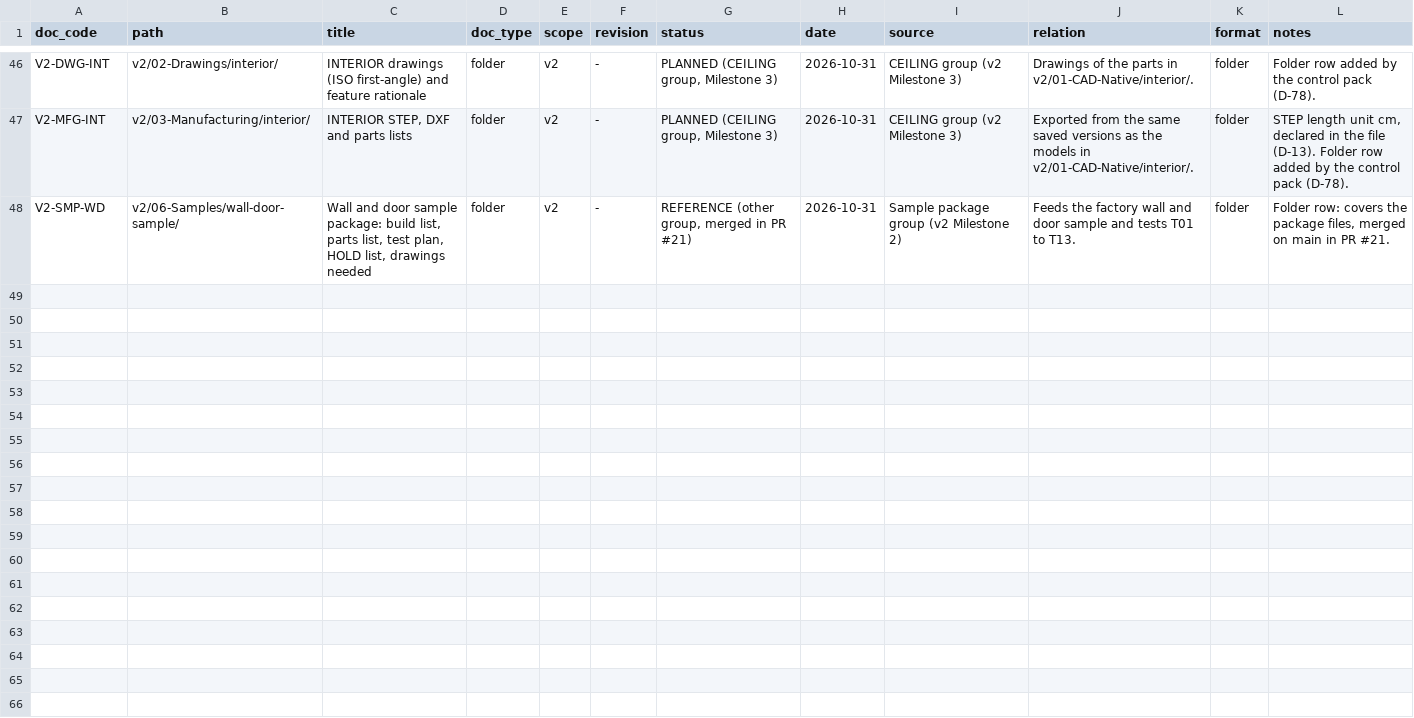
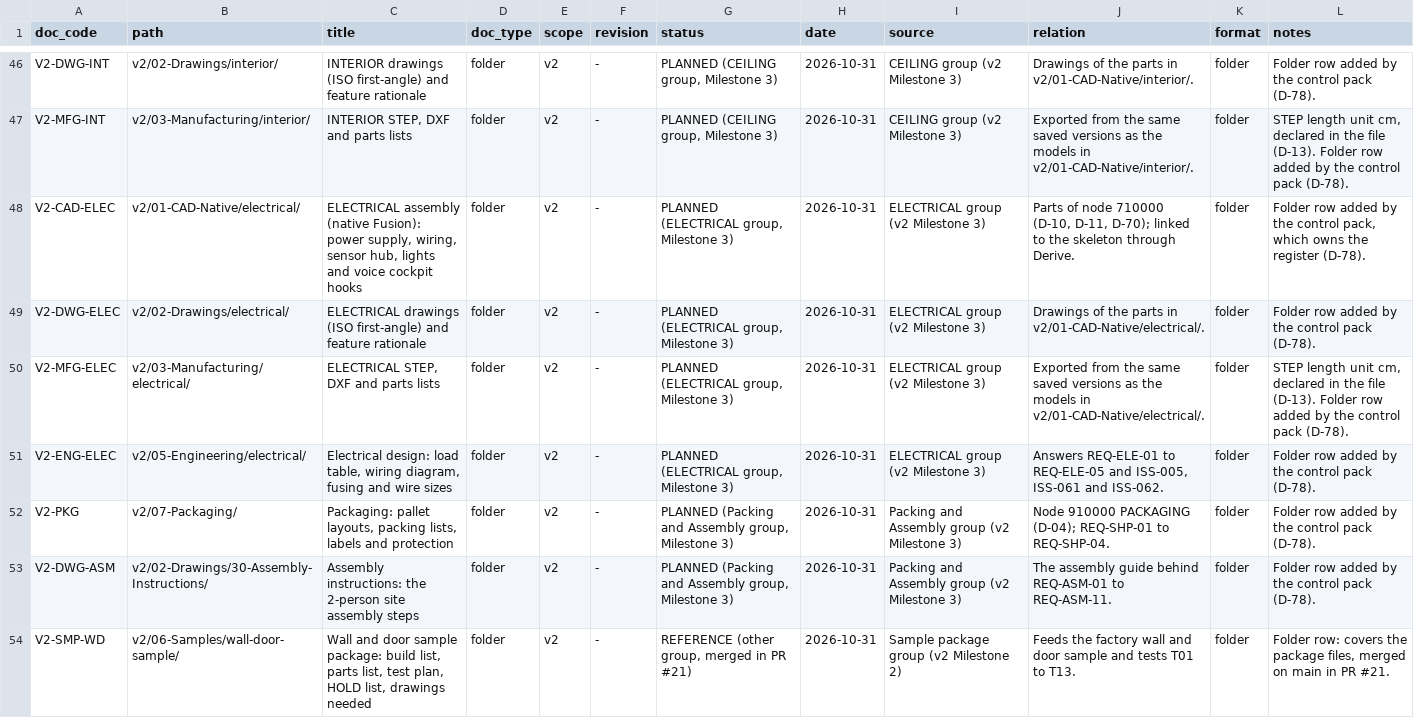
Before and after one commit to autonomous-ai/spaceship, a CSV file: v2/00-Control/document-register.csv, drawn as a sheet; only a part is shown, gaps mark what is left out; the diff names each change by its address in the sheet, - before the commit and + after, or states it on an @@ line.

```diff
--- a/v2/00-Control/document-register.csv
+++ b/v2/00-Control/document-register.csv
+row 48: V2-CAD-ELEC | v2/01-CAD-Native/electrical/ | ELECTRICAL assembly (native Fusion): power supply, wiring, sensor hub, lights and voice cockpit hooks | folder | v2 | - | PLANNED (ELECTRICAL group, Milestone 3) | 2026-10-31 | ELECTRICAL group (v2 Milestone 3) | Parts of node 710000 (D-10, D-11, D-70); linked to the skeleton through Derive. | folder | Folder row added by the control pack, which owns the register (D-78).
+row 49: V2-DWG-ELEC | v2/02-Drawings/electrical/ | ELECTRICAL drawings (ISO first-angle) and feature rationale | folder | v2 | - | PLANNED (ELECTRICAL group, Milestone 3) | 2026-10-31 | ELECTRICAL group (v2 Milestone 3) | Drawings of the parts in v2/01-CAD-Native/electrical/. | folder | Folder row added by the control pack (D-78).
+row 50: V2-MFG-ELEC | v2/03-Manufacturing/electrical/ | ELECTRICAL STEP, DXF and parts lists | folder | v2 | - | PLANNED (ELECTRICAL group, Milestone 3) | 2026-10-31 | ELECTRICAL group (v2 Milestone 3) | Exported from the same saved versions as the models in v2/01-CAD-Native/electrical/. | folder | STEP length unit cm, declared in the file (D-13). Folder row added by the control pack (D-78).
+row 51: V2-ENG-ELEC | v2/05-Engineering/electrical/ | Electrical design: load table, wiring diagram, fusing and wire sizes | folder | v2 | - | PLANNED (ELECTRICAL group, Milestone 3) | 2026-10-31 | ELECTRICAL group (v2 Milestone 3) | Answers REQ-ELE-01 to REQ-ELE-05 and ISS-005, ISS-061 and ISS-062. | folder | Folder row added by the control pack (D-78).
+row 52: V2-PKG | v2/07-Packaging/ | Packaging: pallet layouts, packing lists, labels and protection | folder | v2 | - | PLANNED (Packing and Assembly group, Milestone 3) | 2026-10-31 | Packing and Assembly group (v2 Milestone 3) | Node 910000 PACKAGING (D-04); REQ-SHP-01 to REQ-SHP-04. | folder | Folder row added by the control pack (D-78).
+row 53: V2-DWG-ASM | v2/02-Drawings/30-Assembly-Instructions/ | Assembly instructions: the 2-person site assembly steps | folder | v2 | - | PLANNED (Packing and Assembly group, Milestone 3) | 2026-10-31 | Packing and Assembly group (v2 Milestone 3) | The assembly guide behind REQ-ASM-01 to REQ-ASM-11. | folder | Folder row added by the control pack (D-78).
```
Also changed, not shown: 1 other file.
